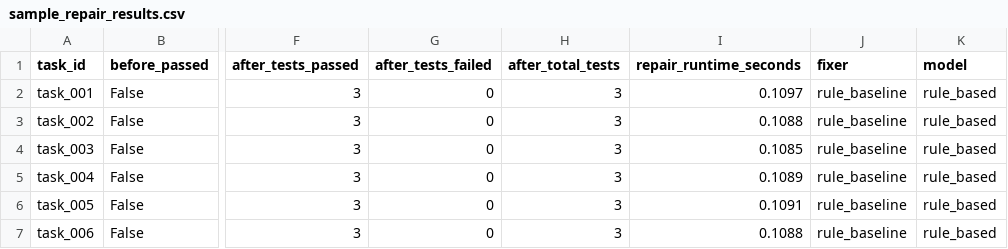
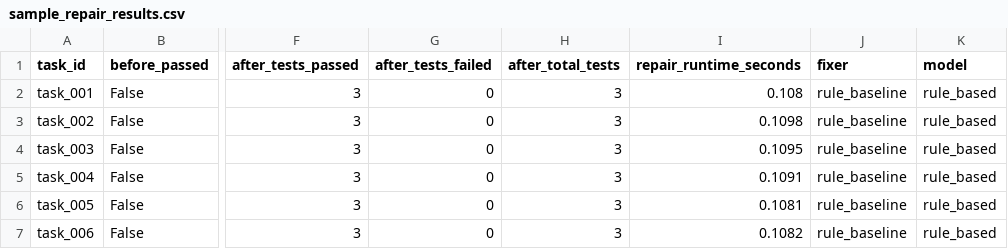
Before and after one commit to SakshamMaggo/cache-aware-coding-agent-benchmark, a CSV file: examples/sample_repair_results.csv, drawn as a sheet; only a part is shown, gaps mark what is left out; the diff names each change by its address in the sheet, - before the commit and + after, or states it on an @@ line.

Commit message:
Add sample prompt layout experiment results

```diff
--- a/examples/sample_repair_results.csv
+++ b/examples/sample_repair_results.csv
-I2 (repair_runtime_seconds): 0.1097
+I2 (repair_runtime_seconds): 0.108
-I3 (repair_runtime_seconds): 0.1088
+I3 (repair_runtime_seconds): 0.1098
-I4 (repair_runtime_seconds): 0.1085
+I4 (repair_runtime_seconds): 0.1095
-I5 (repair_runtime_seconds): 0.1089
+I5 (repair_runtime_seconds): 0.1091
-I6 (repair_runtime_seconds): 0.1091
+I6 (repair_runtime_seconds): 0.1081
-I7 (repair_runtime_seconds): 0.1088
+I7 (repair_runtime_seconds): 0.1082
```
Also changed, not shown: examples/sample_task_test_results.csv, 1 other file.
